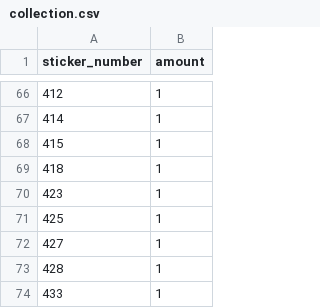
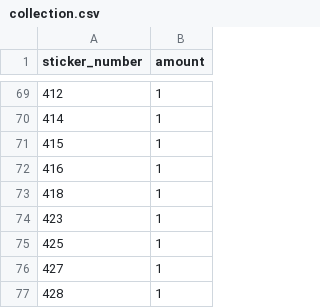
Before and after one commit to mkonjikovac/panini-tracker-mk, a CSV file: collection.csv, drawn as a sheet; only a part is shown, gaps mark what is left out; the shorter side is filled out with more unchanged rows; the diff covers the shown part only.

```diff
--- a/collection.csv
+++ b/collection.csv
@@ -68,2 +71,3 @@ sticker_number,amount
 415,1
+416,1
 418,1
```
Also changed, not shown: 7 added rows elsewhere in this file.
